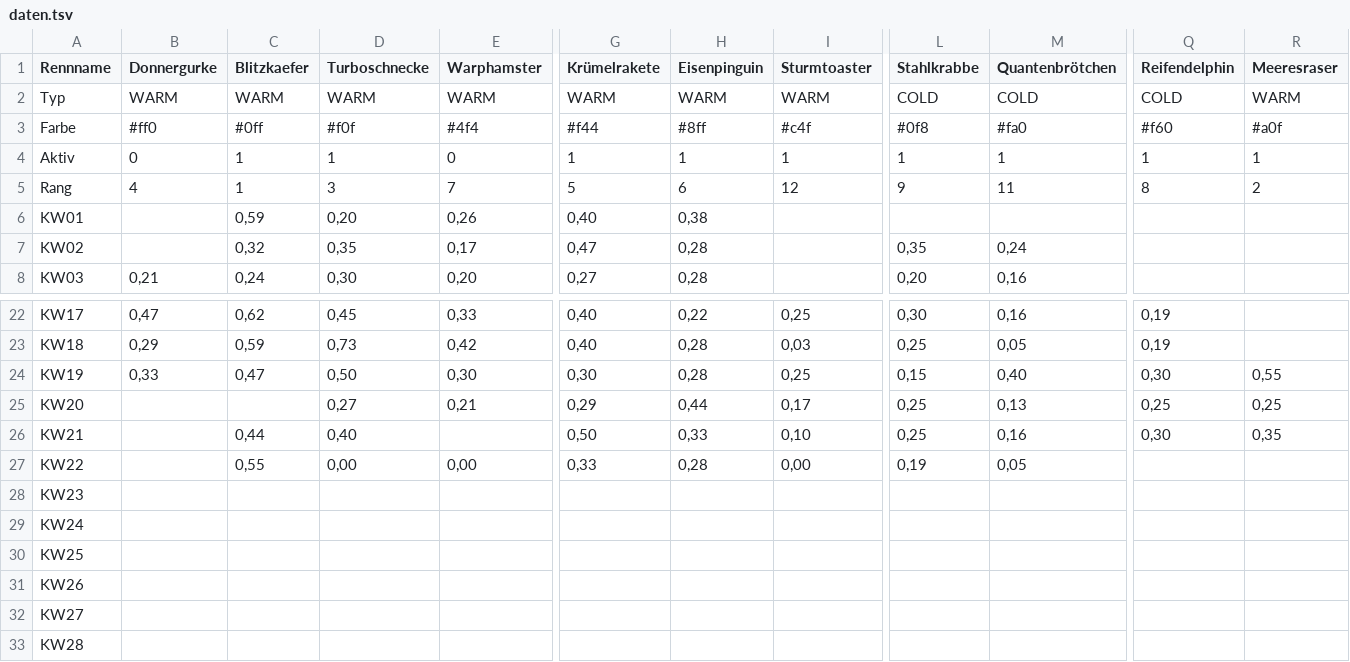
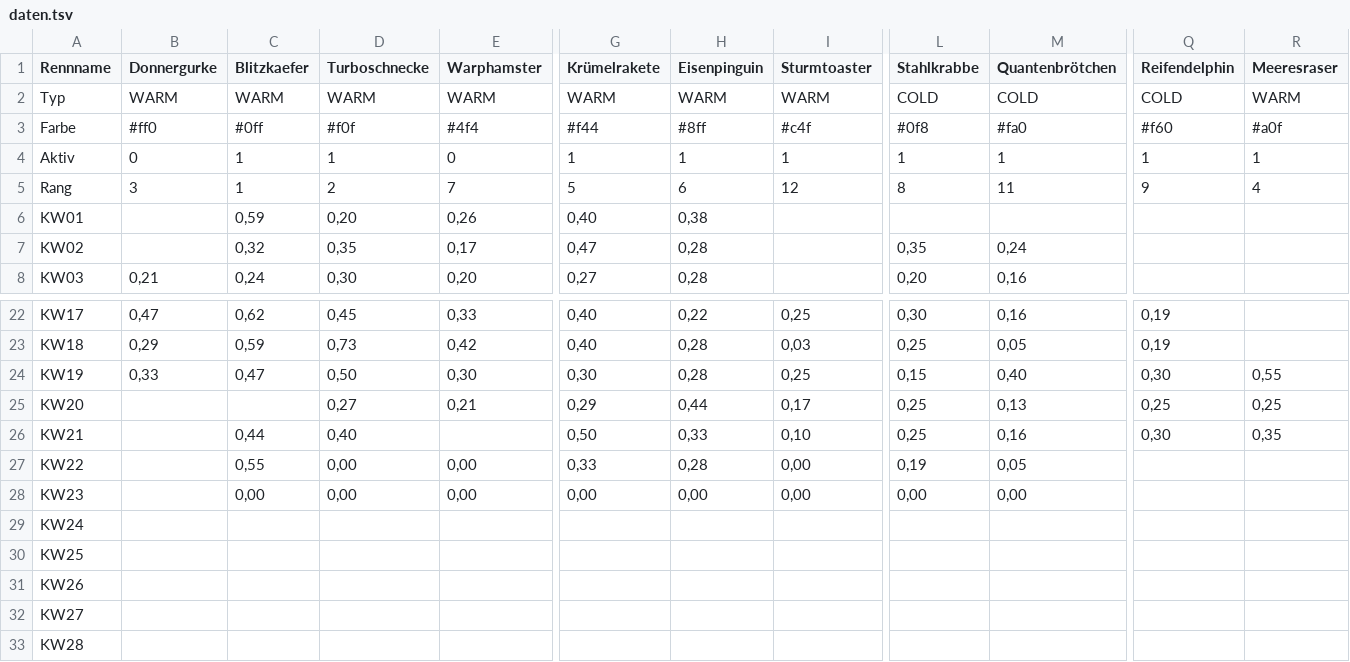
Before and after one commit to christianknoll-create/workflows, a TSV file: daten.tsv, drawn as a sheet; only a part is shown, gaps mark what is left out; the diff covers the shown part only; the diff names each change by its address in the sheet, - before the commit and + after, or states it on an @@ line.

```diff
--- a/daten.tsv
+++ b/daten.tsv
-B5 (Donnergurke): 4
+B5 (Donnergurke): 3
-D5 (Turboschnecke): 3
+D5 (Turboschnecke): 2
-L5 (Stahlkrabbe): 9
+L5 (Stahlkrabbe): 8
-Q5 (Reifendelphin): 8
+Q5 (Reifendelphin): 9
-R5 (Meeresraser): 2
+R5 (Meeresraser): 4
-C28 (Blitzkaefer): (empty)
+C28 (Blitzkaefer): 0,00
-D28 (Turboschnecke): (empty)
+D28 (Turboschnecke): 0,00
-E28 (Warphamster): (empty)
+E28 (Warphamster): 0,00
-G28 (Krümelrakete): (empty)
+G28 (Krümelrakete): 0,00
-H28 (Eisenpinguin): (empty)
+H28 (Eisenpinguin): 0,00
-I28 (Sturmtoaster): (empty)
+I28 (Sturmtoaster): 0,00
-L28 (Stahlkrabbe): (empty)
+L28 (Stahlkrabbe): 0,00
-M28 (Quantenbrötchen): (empty)
+M28 (Quantenbrötchen): 0,00
```
Also changed, not shown: 1 edited cell elsewhere in this file.
